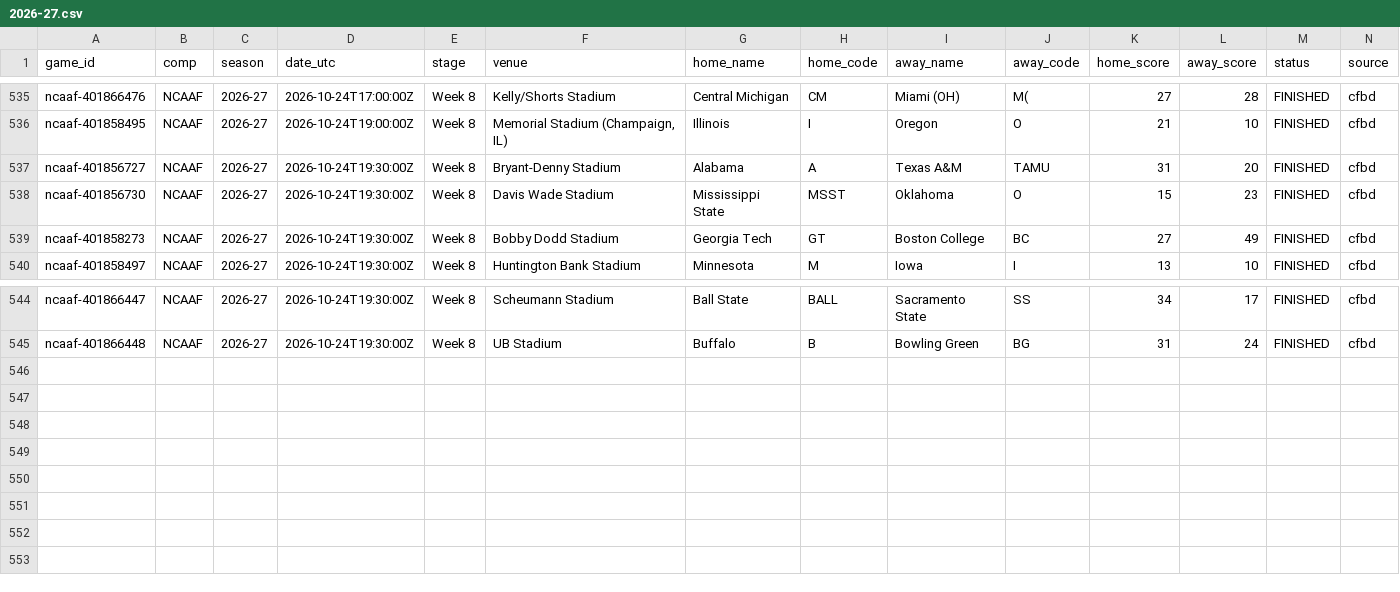
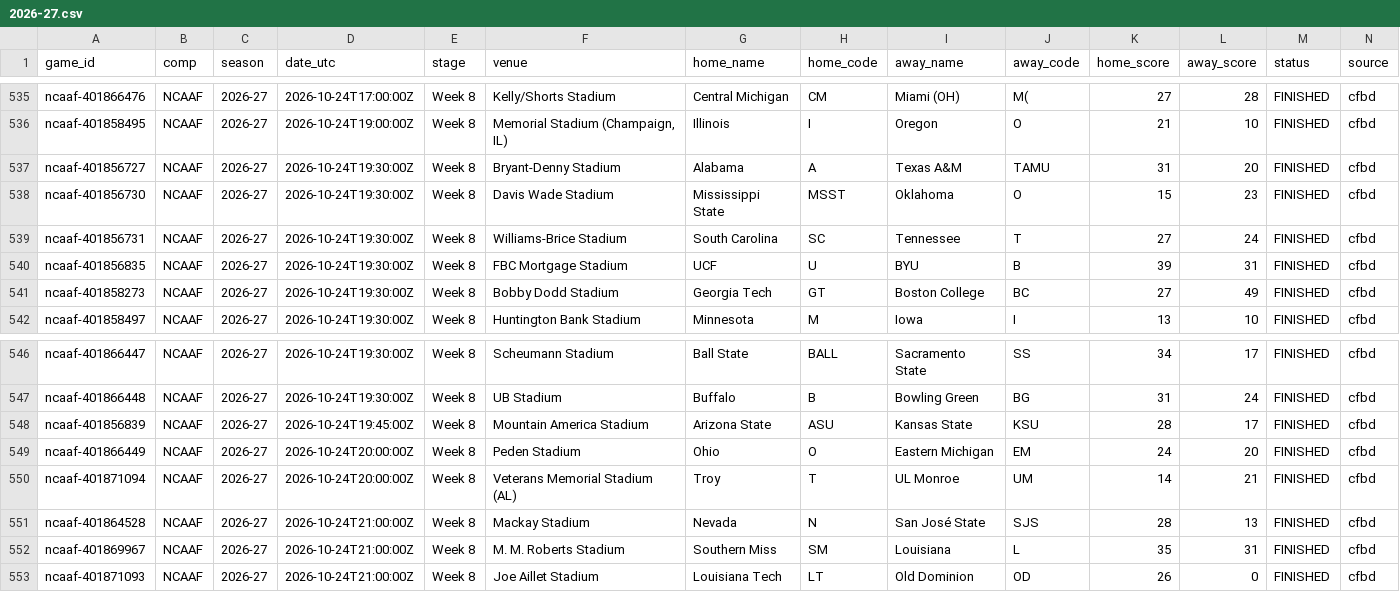
Before and after one commit to timurd01-alt/Matchday, a CSV file: archive/games/ncaaf/2026-27.csv, drawn as a sheet; only a part is shown, gaps mark what is left out; rows hold the shown columns only; the diff names each change by its address in the sheet, - before the commit and + after, or states it on an @@ line.

```diff
--- a/archive/games/ncaaf/2026-27.csv
+++ b/archive/games/ncaaf/2026-27.csv
+row 539: ncaaf-401856731 | NCAAF | 2026-27 | 2026-10-24T19:30:00Z | Week 8 | Williams-Brice Stadium | South Carolina | SC | Tennessee | T | 27 | 24 | FINISHED | cfbd
+row 540: ncaaf-401856835 | NCAAF | 2026-27 | 2026-10-24T19:30:00Z | Week 8 | FBC Mortgage Stadium | UCF | U | BYU | B | 39 | 31 | FINISHED | cfbd
+row 548: ncaaf-401856839 | NCAAF | 2026-27 | 2026-10-24T19:45:00Z | Week 8 | Mountain America Stadium | Arizona State | ASU | Kansas State | KSU | 28 | 17 | FINISHED | cfbd
+row 549: ncaaf-401866449 | NCAAF | 2026-27 | 2026-10-24T20:00:00Z | Week 8 | Peden Stadium | Ohio | O | Eastern Michigan | EM | 24 | 20 | FINISHED | cfbd
+row 550: ncaaf-401871094 | NCAAF | 2026-27 | 2026-10-24T20:00:00Z | Week 8 | Veterans Memorial Stadium (AL) | Troy | T | UL Monroe | UM | 14 | 21 | FINISHED | cfbd
+row 551: ncaaf-401864528 | NCAAF | 2026-27 | 2026-10-24T21:00:00Z | Week 8 | Mackay Stadium | Nevada | N | San José State | SJS | 28 | 13 | FINISHED | cfbd
+row 552: ncaaf-401869967 | NCAAF | 2026-27 | 2026-10-24T21:00:00Z | Week 8 | M. M. Roberts Stadium | Southern Miss | SM | Louisiana | L | 35 | 31 | FINISHED | cfbd
+row 553: ncaaf-401871093 | NCAAF | 2026-27 | 2026-10-24T21:00:00Z | Week 8 | Joe Aillet Stadium | Louisiana Tech | LT | Old Dominion | OD | 26 | 0 | FINISHED | cfbd
```
Also changed, not shown: 1 other file.
